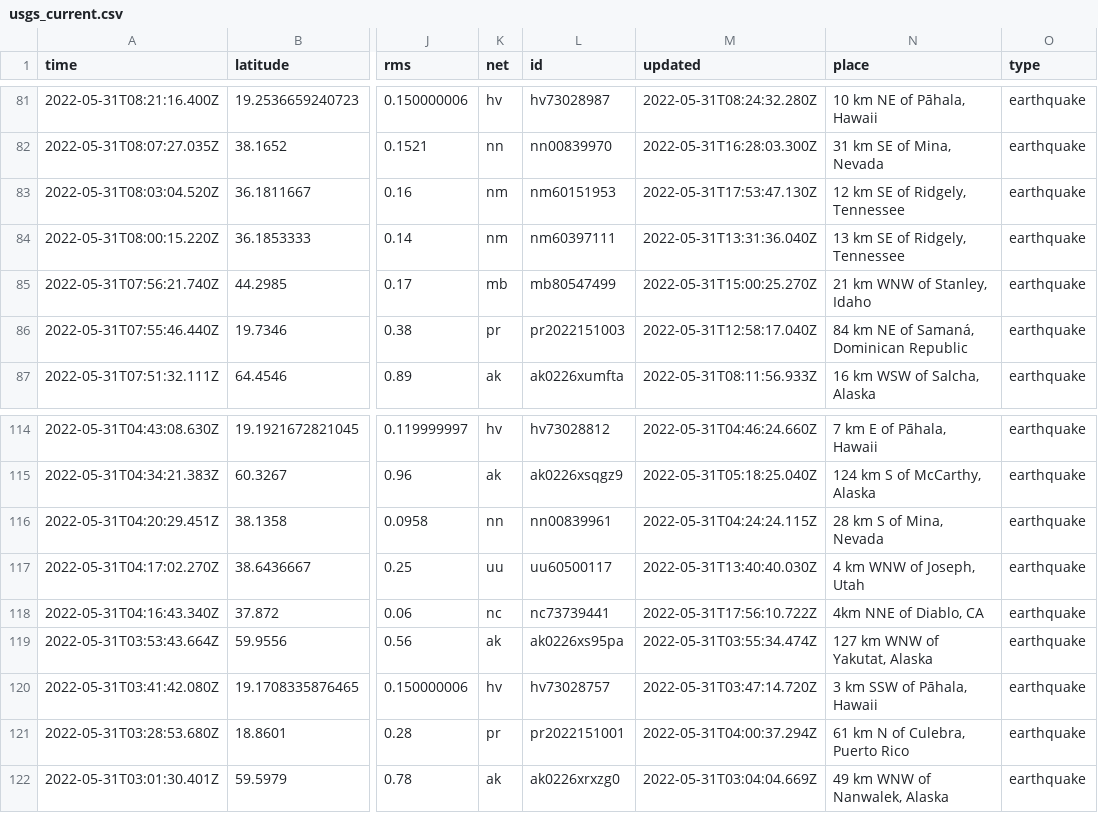
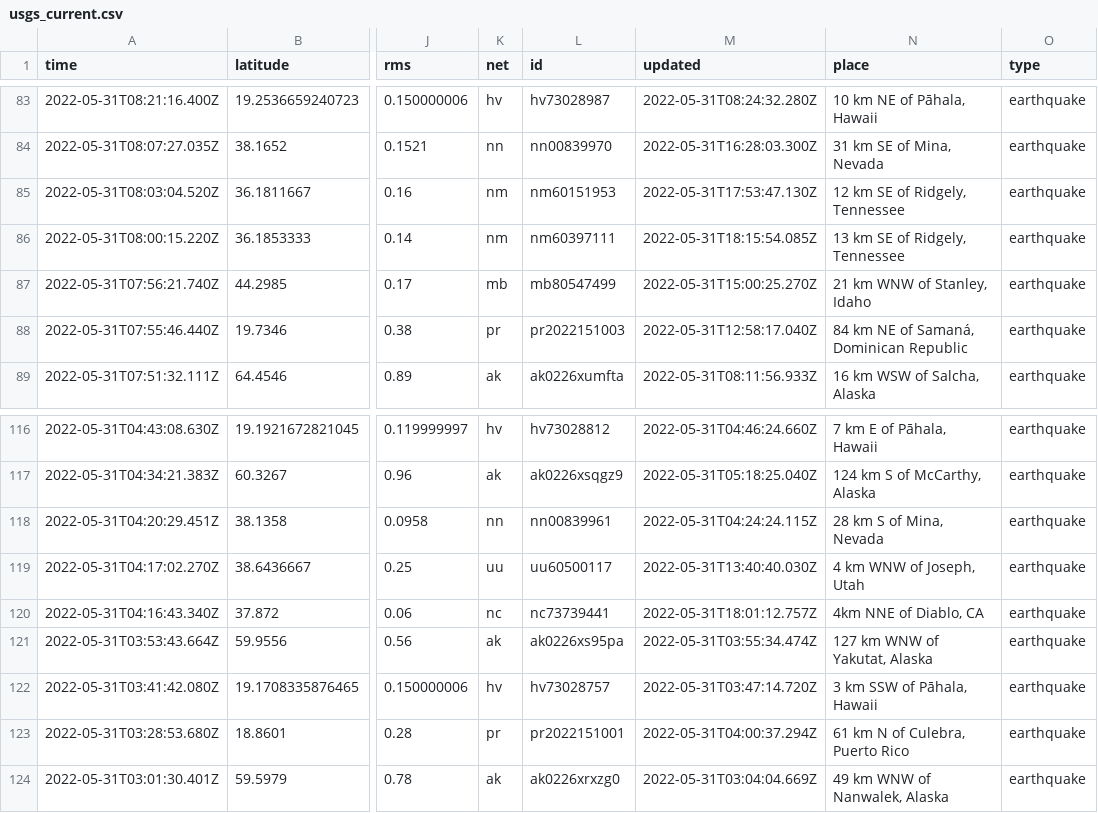
Before and after one commit to dlbranham/my-data-robot, a CSV file: usgs_current.csv, drawn as a sheet; only a part is shown, gaps mark what is left out; addresses are those after the commit; the diff covers the shown part only; the diff names each change by its address in the sheet, - before the commit and + after, or states it on an @@ line.

```diff
--- a/usgs_current.csv
+++ b/usgs_current.csv
-M86 (updated): 2022-05-31T13:31:36.040Z
+M86 (updated): 2022-05-31T18:15:54.085Z
-M120 (updated): 2022-05-31T17:56:10.722Z
+M120 (updated): 2022-05-31T18:01:12.757Z
```
Also changed, not shown: 5 added rows, 4 removed rows and 1 edited cell elsewhere in this file.
